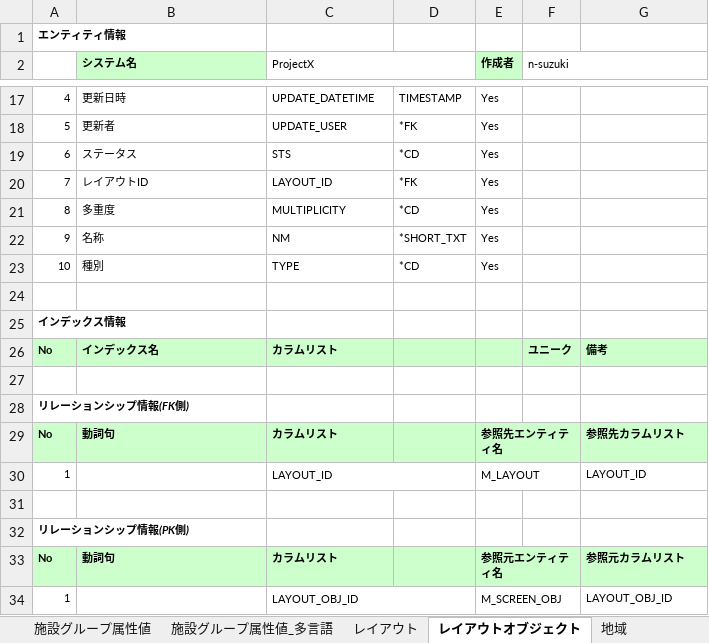
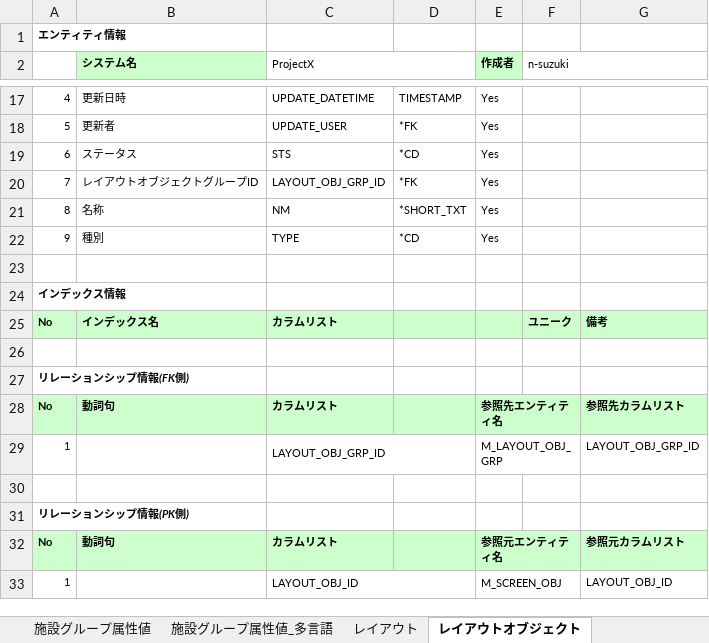
Before and after one commit to virtualex-project-x/melip-doc, an Excel workbook: 03_設計/04_DB/01_定義書/テーブル定義書.xlsx, sheet レイアウトオブジェクト, drawn as a sheet; only a part is shown, gaps mark what is left out; values as stored, in another font and other column widths than the file's, no borders; removed rows and columns are numbered as before the commit, all else as after; the diff names each change by its address in the sheet, - before the commit and + after, or states it on an @@ line.

Commit message:
[modify]レイアウトオブジェクトグループテーブルを新規作成

```diff
--- a/03_設計/04_DB/01_定義書/テーブル定義書.xlsx (sheet レイアウトオブジェクト)
+++ b/03_設計/04_DB/01_定義書/テーブル定義書.xlsx (sheet レイアウトオブジェクト)
-B20 (システム名): レイアウトID
+B20 (システム名): レイアウトオブジェクトグループID
-C20 (ProjectX): LAYOUT_ID
+C20 (ProjectX): LAYOUT_OBJ_GRP_ID
-row 21: 8 | 多重度 | MULTIPLICITY | *CD | Yes
-A21: 9
+A21: 8
-A22: 10
+A22: 9
-C29 (ProjectX): LAYOUT_ID
+C29 (ProjectX): LAYOUT_OBJ_GRP_ID
-E29 (作成者): M_LAYOUT
+E29 (作成者): M_LAYOUT_OBJ_GRP
-G29: LAYOUT_ID
+G29: LAYOUT_OBJ_GRP_ID
```
Also changed, not shown: sheet エンティティ一覧, sheet レイアウト, other sheet tabs, 5 other files.
